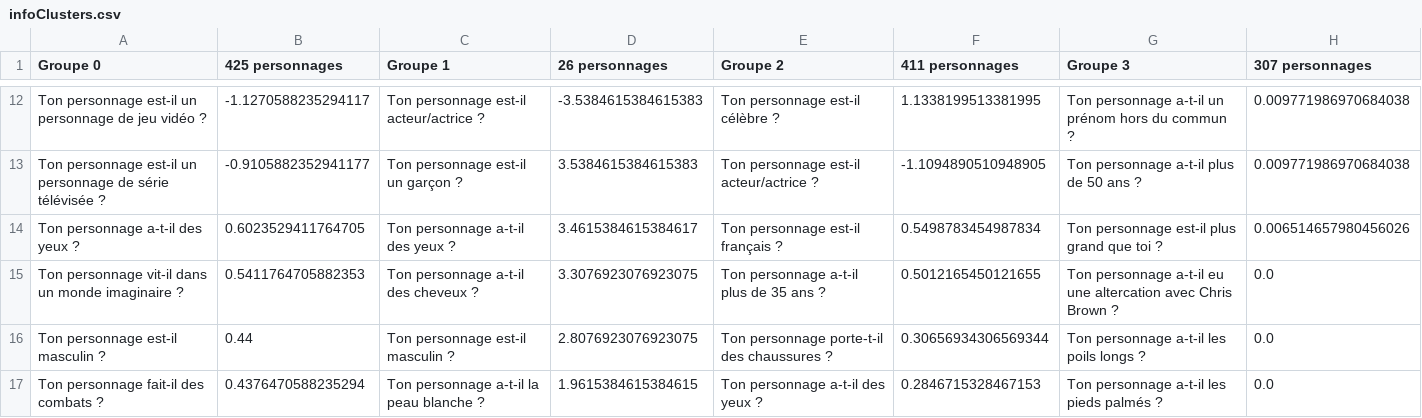
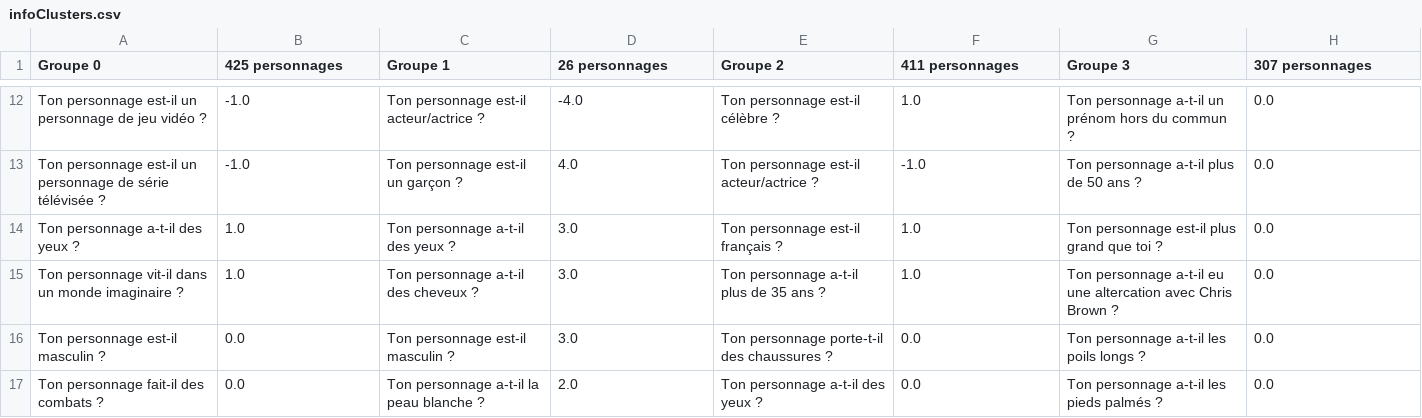
Before and after one commit to Guillaume-Delbarre/Devinsa, a CSV file: Donnees/infoClusters.csv, drawn as a sheet; only a part is shown, gaps mark what is left out; the diff covers the shown part only; the diff names each change by its address in the sheet, - before the commit and + after, or states it on an @@ line.

```diff
--- a/Donnees/infoClusters.csv
+++ b/Donnees/infoClusters.csv
-B12 (425 personnages): -1.1270588235294117
+B12 (425 personnages): -1.0
-D12 (26 personnages): -3.5384615384615383
+D12 (26 personnages): -4.0
-F12 (411 personnages): 1.1338199513381995
+F12 (411 personnages): 1.0
-H12:H13 (307 personnages): 0.009771986970684038
+H12:H13 (307 personnages): 0.0
-B13 (425 personnages): -0.9105882352941177
+B13 (425 personnages): -1.0
-D13 (26 personnages): 3.5384615384615383
+D13 (26 personnages): 4.0
-F13 (411 personnages): -1.1094890510948905
+F13 (411 personnages): -1.0
-B14 (425 personnages): 0.6023529411764705
+B14 (425 personnages): 1.0
-D14 (26 personnages): 3.4615384615384617
+D14 (26 personnages): 3.0
-F14 (411 personnages): 0.5498783454987834
+F14 (411 personnages): 1.0
-H14 (307 personnages): 0.006514657980456026
+H14 (307 personnages): 0.0
-B15 (425 personnages): 0.5411764705882353
+B15 (425 personnages): 1.0
-D15 (26 personnages): 3.3076923076923075
+D15 (26 personnages): 3.0
-F15 (411 personnages): 0.5012165450121655
+F15 (411 personnages): 1.0
-B16 (425 personnages): 0.44
+B16 (425 personnages): 0.0
-D16 (26 personnages): 2.8076923076923075
+D16 (26 personnages): 3.0
-F16 (411 personnages): 0.30656934306569344
+F16 (411 personnages): 0.0
-B17 (425 personnages): 0.4376470588235294
+B17 (425 personnages): 0.0
-D17 (26 personnages): 1.9615384615384615
+D17 (26 personnages): 2.0
-F17 (411 personnages): 0.2846715328467153
+F17 (411 personnages): 0.0
```
Also changed, not shown: 32 edited cells elsewhere in this file.
